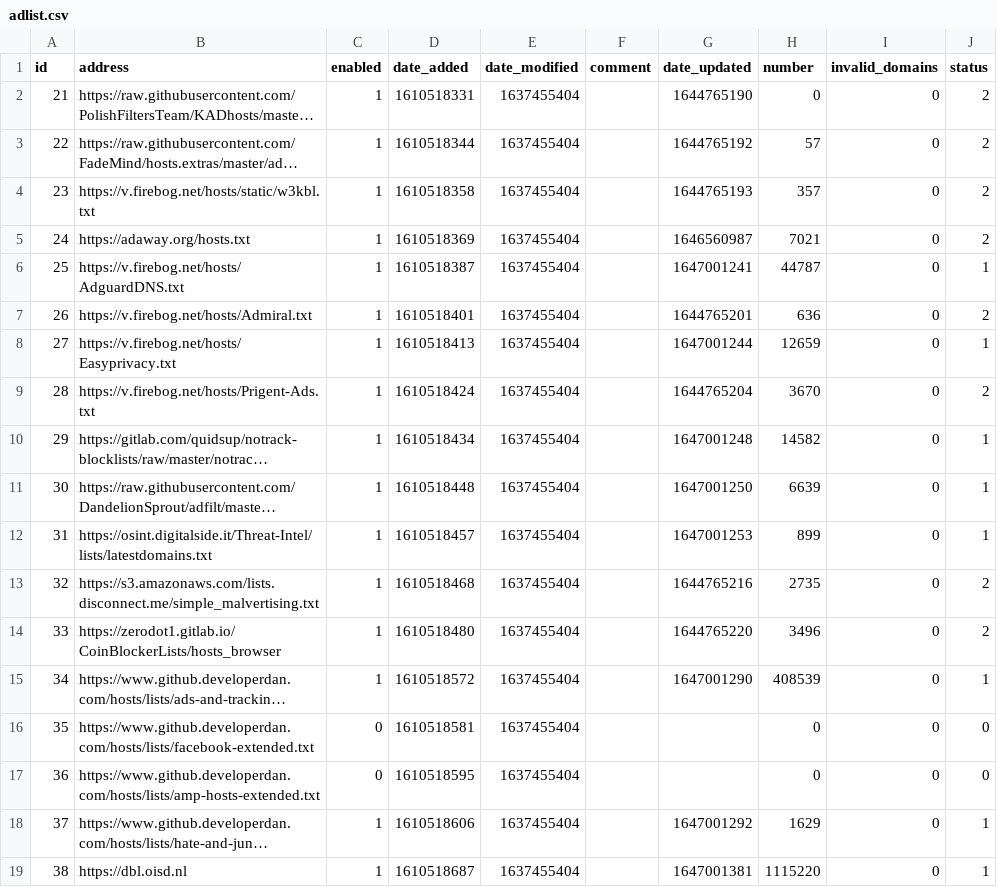
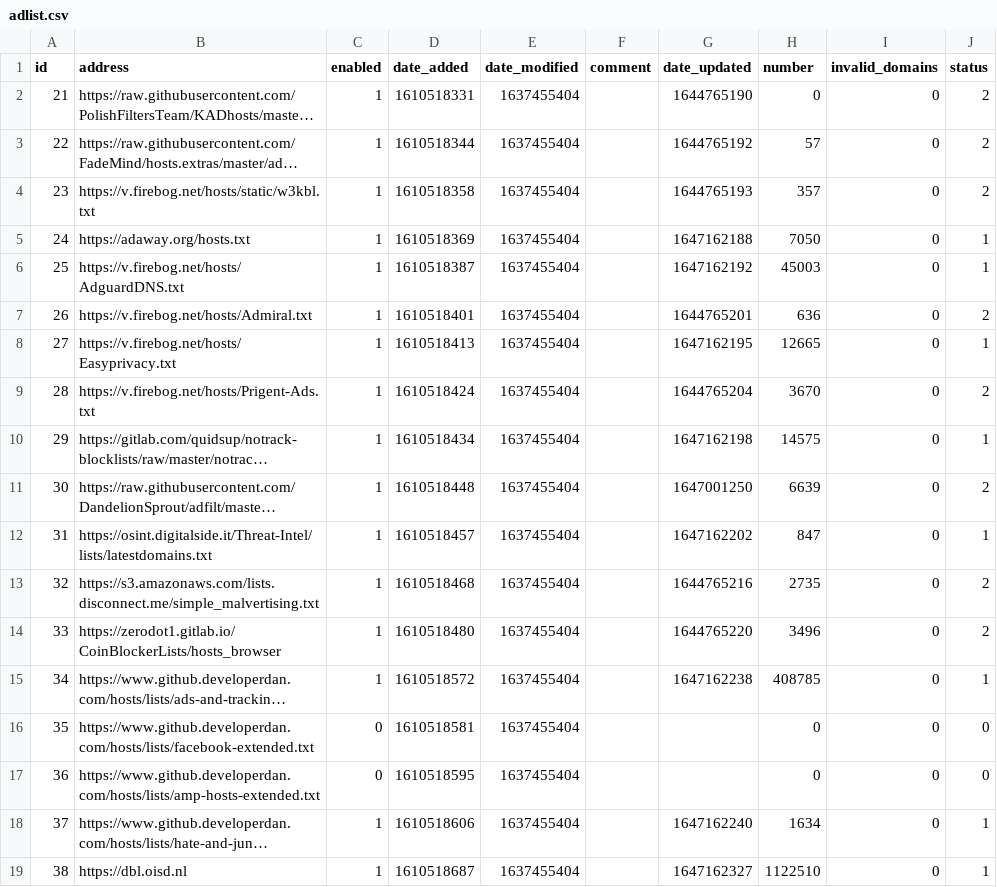
Before and after one commit to bbender716/my-pihole-lists, a CSV file: adlist.csv, drawn as a sheet; long unchanged cells end in …; the diff names each change by its address in the sheet, - before the commit and + after, or states it on an @@ line.

Commit message:
Updated March 13, 2022  7:00AM

```diff
--- a/adlist.csv
+++ b/adlist.csv
-G5 (date_updated): 1646560987
+G5 (date_updated): 1647162188
-H5 (number): 7021
+H5 (number): 7050
-J5 (status): 2
+J5 (status): 1
-G6 (date_updated): 1647001241
+G6 (date_updated): 1647162192
-H6 (number): 44787
+H6 (number): 45003
-G8 (date_updated): 1647001244
+G8 (date_updated): 1647162195
-H8 (number): 12659
+H8 (number): 12665
-G10 (date_updated): 1647001248
+G10 (date_updated): 1647162198
-H10 (number): 14582
+H10 (number): 14575
-J11 (status): 1
+J11 (status): 2
-G12 (date_updated): 1647001253
+G12 (date_updated): 1647162202
-H12 (number): 899
+H12 (number): 847
-G15 (date_updated): 1647001290
+G15 (date_updated): 1647162238
-H15 (number): 408539
+H15 (number): 408785
-G18 (date_updated): 1647001292
+G18 (date_updated): 1647162240
-H18 (number): 1629
+H18 (number): 1634
-G19 (date_updated): 1647001381
+G19 (date_updated): 1647162327
-H19 (number): 1115220
+H19 (number): 1122510
```
